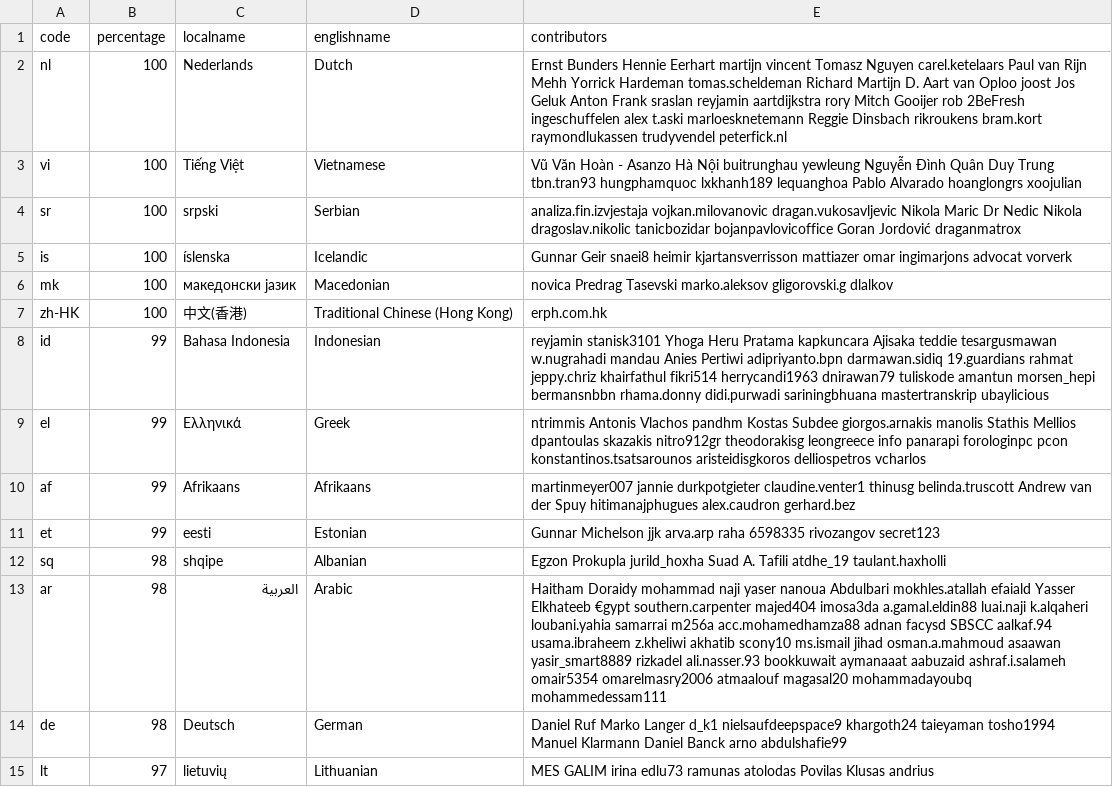
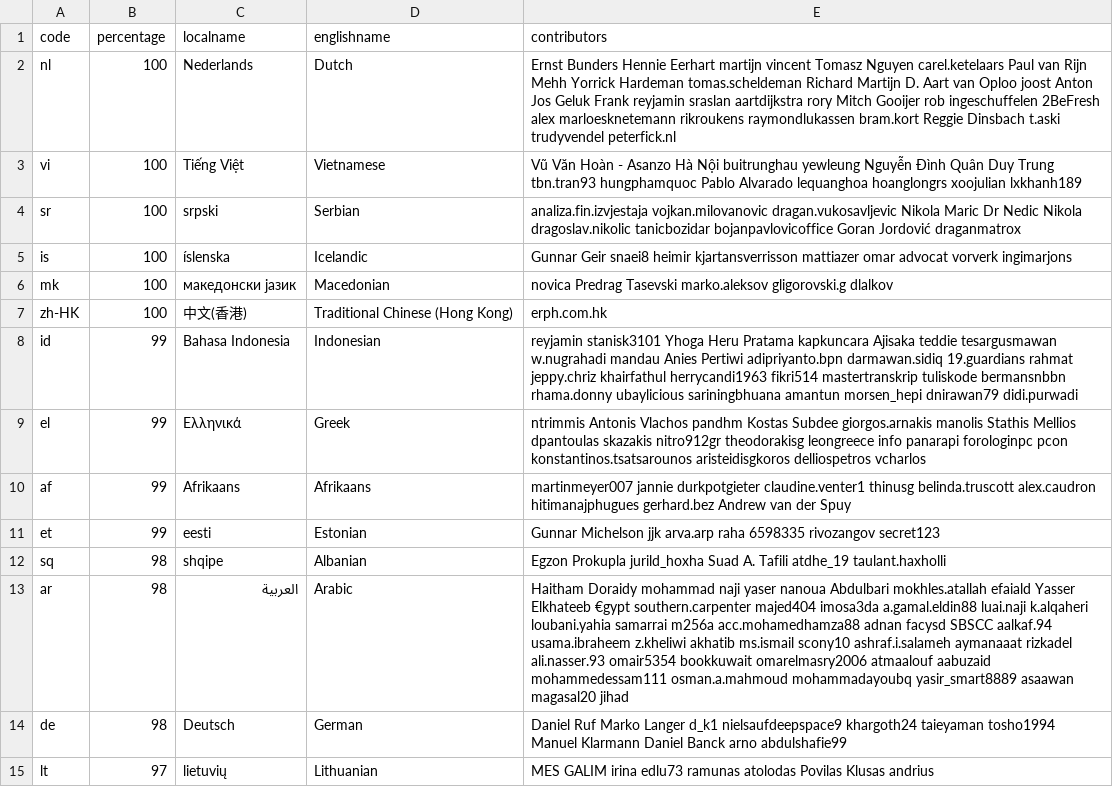
Before and after one commit to 3etechinns/www.manager.io, a CSV file: _data/translations.csv, drawn as a sheet; only a part is shown; the diff covers the shown part only.

Commit message:
WebTranslateIt

```diff
--- a/_data/translations.csv
+++ b/_data/translations.csv
@@ -1,14 +1,14 @@
 code,percentage,localname,englishname,contributors
-nl,100,Nederlands,Dutch,Ernst Bunders Hennie Eerhart martijn vincent Tomasz Nguyen carel.ketelaars Paul van Rijn Mehh Yorrick Hardeman tomas.scheldeman Richard Martijn D. Aart van Oploo joost Jos Geluk Anton Frank sraslan reyjamin aartdijkstra rory Mitch Gooijer rob 2BeFresh ingeschuffelen alex t.aski marloesknetemann Reggie Dinsbach rikroukens bram.kort raymondlukassen trudyvendel peterfick.nl
-vi,100,Tiếng Việt,Vietnamese,Vũ Văn Hoàn - Asanzo Hà Nội buitrunghau yewleung Nguyễn Đình Quân Duy Trung tbn.tran93 hungphamquoc lxkhanh189 lequanghoa Pablo Alvarado hoanglongrs xoojulian
+nl,100,Nederlands,Dutch,Ernst Bunders Hennie Eerhart martijn vincent Tomasz Nguyen carel.ketelaars Paul van Rijn Mehh Yorrick Hardeman tomas.scheldeman Richard Martijn D. Aart van Oploo joost Anton Jos Geluk Frank reyjamin sraslan aartdijkstra rory Mitch Gooijer rob ingeschuffelen 2BeFresh alex marloesknetemann rikroukens raymondlukassen bram.kort Reggie Dinsbach t.aski trudyvendel peterfick.nl
+vi,100,Tiếng Việt,Vietnamese,Vũ Văn Hoàn - Asanzo Hà Nội buitrunghau yewleung Nguyễn Đình Quân Duy Trung tbn.tran93 hungphamquoc Pablo Alvarado lequanghoa hoanglongrs xoojulian lxkhanh189
 sr,100,srpski,Serbian,analiza.fin.izvjestaja vojkan.milovanovic dragan.vukosavljevic Nikola Maric Dr Nedic Nikola dragoslav.nikolic tanicbozidar bojanpavlovicoffice Goran Jordović draganmatrox
-is,100,íslenska,Icelandic,Gunnar Geir snaei8 heimir kjartansverrisson mattiazer omar ingimarjons advocat vorverk
+is,100,íslenska,Icelandic,Gunnar Geir snaei8 heimir kjartansverrisson mattiazer omar advocat vorverk ingimarjons
 mk,100,македонски јазик,Macedonian,novica Predrag Tasevski marko.aleksov gligorovski.g dlalkov
 zh-HK,100,中文(香港),Traditional Chinese (Hong Kong),erph.com.hk
-id,99,Bahasa Indonesia,Indonesian,reyjamin stanisk3101 Yhoga Heru Pratama kapkuncara Ajisaka teddie tesargusmawan w.nugrahadi mandau Anies Pertiwi adipriyanto.bpn darmawan.sidiq 19.guardians rahmat jeppy.chriz khairfathul fikri514 herrycandi1963 dnirawan79 tuliskode amantun morsen_hepi bermansnbbn rhama.donny didi.purwadi sariningbhuana mastertranskrip ubaylicious
+id,99,Bahasa Indonesia,Indonesian,reyjamin stanisk3101 Yhoga Heru Pratama kapkuncara Ajisaka teddie tesargusmawan w.nugrahadi mandau Anies Pertiwi adipriyanto.bpn darmawan.sidiq 19.guardians rahmat jeppy.chriz khairfathul herrycandi1963 fikri514 mastertranskrip tuliskode bermansnbbn rhama.donny ubaylicious sariningbhuana amantun morsen_hepi dnirawan79 didi.purwadi
 el,99,Ελληνικά,Greek,ntrimmis Antonis Vlachos pandhm Kostas Subdee giorgos.arnakis manolis Stathis Mellios dpantoulas skazakis nitro912gr theodorakisg leongreece info panarapi forologinpc pcon konstantinos.tsatsarounos aristeidisgkoros delliospetros vcharlos
-af,99,Afrikaans,Afrikaans,martinmeyer007 jannie durkpotgieter claudine.venter1 thinusg belinda.truscott Andrew van der Spuy hitimanajphugues alex.caudron gerhard.bez
+af,99,Afrikaans,Afrikaans,martinmeyer007 jannie durkpotgieter claudine.venter1 thinusg belinda.truscott alex.caudron hitimanajphugues gerhard.bez Andrew van der Spuy
 et,99,eesti,Estonian,Gunnar Michelson jjk arva.arp raha 6598335 rivozangov secret123
 sq,98,shqipe,Albanian,Egzon Prokupla jurild_hoxha Suad A. Tafili atdhe_19 taulant.haxholli
-ar,98,العربية,Arabic,Haitham Doraidy mohammad naji yaser nanoua Abdulbari mokhles.atallah efaiald Yasser Elkhateeb €gypt southern.carpenter majed404 imosa3da a.gamal.eldin88 luai.naji k.alqaheri loubani.yahia samarrai m256a acc.mohamedhamza88 adnan facysd SBSCC aalkaf.94 usama.ibraheem z.kheliwi akhatib scony10 ms.ismail jihad osman.a.mahmoud asaawan yasir_smart8889 rizkadel ali.nasser.93 bookkuwait aymanaaat aabuzaid ashraf.i.salameh omair5354 omarelmasry2006 atmaalouf magasal20 mohammadayoubq mohammedessam111
+ar,98,العربية,Arabic,Haitham Doraidy mohammad naji yaser nanoua Abdulbari mokhles.atallah efaiald Yasser Elkhateeb €gypt southern.carpenter majed404 imosa3da a.gamal.eldin88 luai.naji k.alqaheri loubani.yahia samarrai m256a acc.mohamedhamza88 adnan facysd SBSCC aalkaf.94 usama.ibraheem z.kheliwi akhatib ms.ismail scony10 ashraf.i.salameh aymanaaat rizkadel ali.nasser.93 omair5354 bookkuwait omarelmasry2006 atmaalouf aabuzaid mohammedessam111 osman.a.mahmoud mohammadayoubq yasir_smart8889 asaawan magasal20 jihad
 de,98,Deutsch,German,Daniel Ruf Marko Langer d_k1 nielsaufdeepspace9 khargoth24 taieyaman tosho1994 Manuel Klarmann Daniel Banck arno abdulshafie99
```
Also changed, not shown: 1 added row, 1 removed row and 18 edited cells elsewhere in this file.
